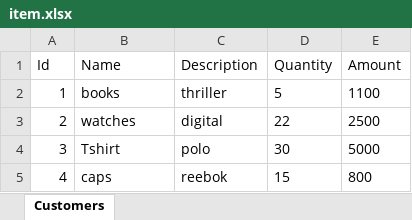
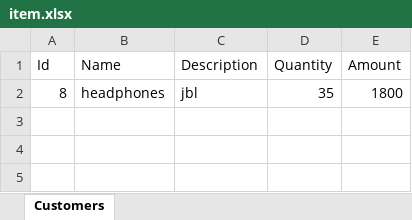
Before and after one commit to parths-mobio/nodetoexcel, an Excel workbook: item.xlsx, sheet Customers, drawn as a sheet; values as stored, in another font and other column widths than the file's, no borders; removed rows and columns are numbered as before the commit, all else as after; the diff names each change by its address in the sheet, - before the commit and + after, or states it on an @@ line.

```diff
--- a/item.xlsx (sheet Customers)
+++ b/item.xlsx (sheet Customers)
-row 2: 1 | books | thriller | 5 | 1100
-row 3: 2 | watches | digital | 22 | 2500
-row 4: 3 | Tshirt | polo | 30 | 5000
-row 5: 4 | caps | reebok | 15 | 800
+row 2: 8 | headphones | jbl | 35 | 1800
```
Also changed, not shown: 6 other files.
